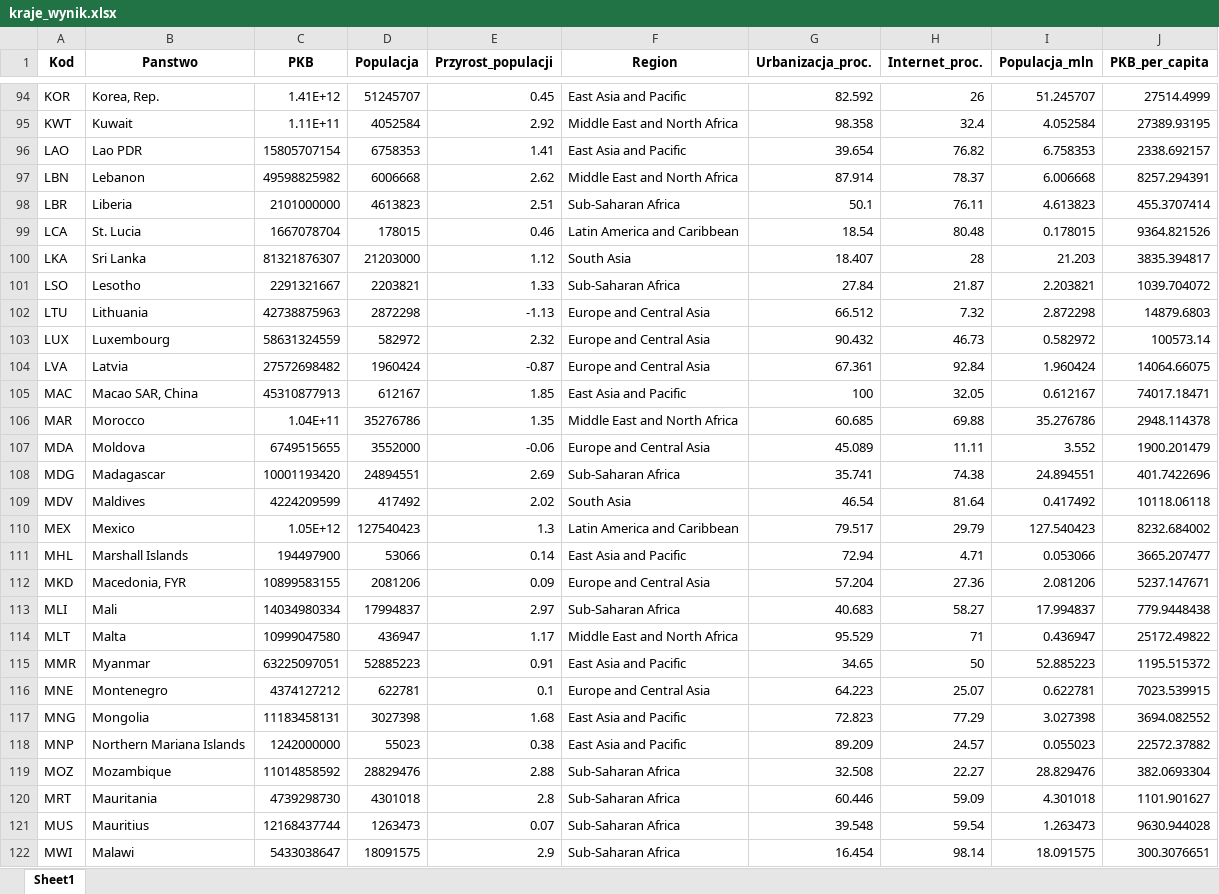
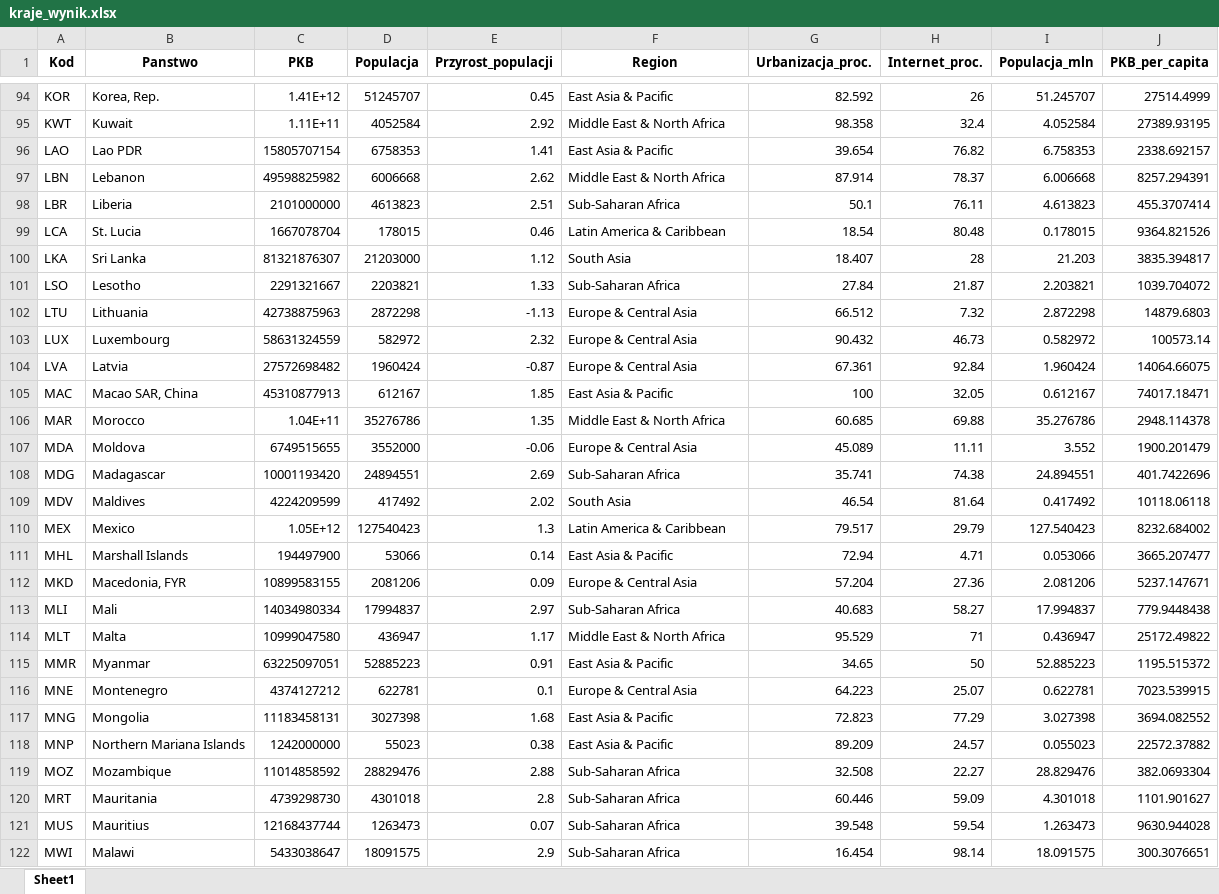
Before and after one commit to oleh-hryhorash/lesson-2-psi, an Excel workbook: kraje_wynik.xlsx, sheet Sheet1, drawn as a sheet; only a part is shown, gaps mark what is left out; values as stored, in another font and other column widths than the file's, no borders; the diff covers the shown part only; the diff names each change by its address in the sheet, - before the commit and + after, or states it on an @@ line.

```diff
--- a/kraje_wynik.xlsx (sheet Sheet1)
+++ b/kraje_wynik.xlsx (sheet Sheet1)
-F94 (Region): East Asia and Pacific
+F94 (Region): East Asia & Pacific
-F95 (Region): Middle East and North Africa
+F95 (Region): Middle East & North Africa
-F96 (Region): East Asia and Pacific
+F96 (Region): East Asia & Pacific
-F97 (Region): Middle East and North Africa
+F97 (Region): Middle East & North Africa
-F99 (Region): Latin America and Caribbean
+F99 (Region): Latin America & Caribbean
-F102:F104 (Region): Europe and Central Asia
+F102:F104 (Region): Europe & Central Asia
-F105 (Region): East Asia and Pacific
+F105 (Region): East Asia & Pacific
-F106 (Region): Middle East and North Africa
+F106 (Region): Middle East & North Africa
-F107 (Region): Europe and Central Asia
+F107 (Region): Europe & Central Asia
-F110 (Region): Latin America and Caribbean
+F110 (Region): Latin America & Caribbean
-F111 (Region): East Asia and Pacific
+F111 (Region): East Asia & Pacific
-F112 (Region): Europe and Central Asia
+F112 (Region): Europe & Central Asia
-F114 (Region): Middle East and North Africa
+F114 (Region): Middle East & North Africa
-F115 (Region): East Asia and Pacific
+F115 (Region): East Asia & Pacific
-F116 (Region): Europe and Central Asia
+F116 (Region): Europe & Central Asia
-F117:F118 (Region): East Asia and Pacific
+F117:F118 (Region): East Asia & Pacific
```
Also changed, not shown: 114 edited cells elsewhere in this sheet, 2 other files.
